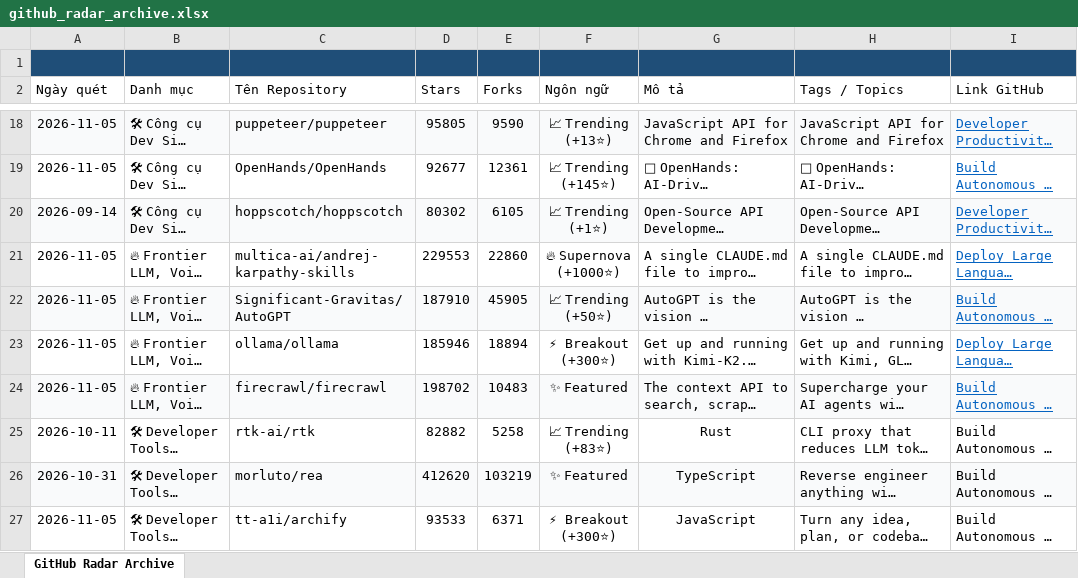
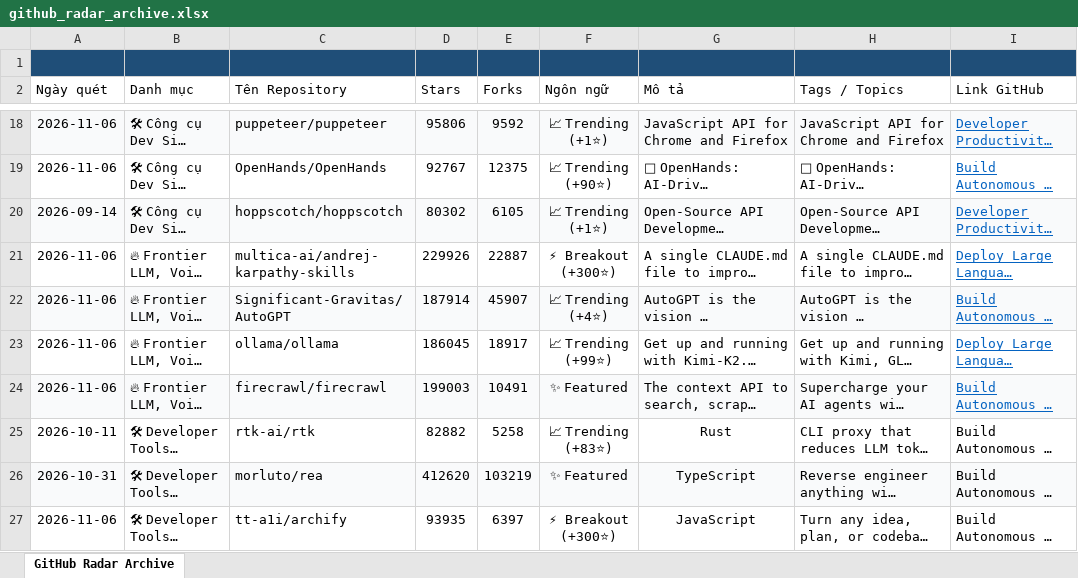
Before and after one commit to exhibition1008/report-github-daily-radar, an Excel workbook: reports/github_radar_archive.xlsx, sheet GitHub Radar Archive, drawn as a sheet; only a part is shown, gaps mark what is left out; long unchanged cells end in …; values as stored, in another font and other column widths than the file's, no borders; the diff covers the shown part only; the diff names each change by its address in the sheet, - before the commit and + after, or states it on an @@ line.

```diff
--- a/reports/github_radar_archive.xlsx (sheet GitHub Radar Archive)
+++ b/reports/github_radar_archive.xlsx (sheet GitHub Radar Archive)
-A18:A19 (Ngày quét): 2026-11-05
+A18:A19 (Ngày quét): 2026-11-06
-D18 (Stars): 95805
+D18 (Stars): 95806
-E18 (Forks): 9590
+E18 (Forks): 9592
-F18 (Ngôn ngữ): 📈 Trending (+13⭐)
+F18 (Ngôn ngữ): 📈 Trending (+1⭐)
-D19 (Stars): 92677
+D19 (Stars): 92767
-E19 (Forks): 12361
+E19 (Forks): 12375
-F19 (Ngôn ngữ): 📈 Trending (+145⭐)
+F19 (Ngôn ngữ): 📈 Trending (+90⭐)
-A21:A24 (Ngày quét): 2026-11-05
+A21:A24 (Ngày quét): 2026-11-06
-D21 (Stars): 229553
+D21 (Stars): 229926
-E21 (Forks): 22860
+E21 (Forks): 22887
-F21 (Ngôn ngữ): 🔥 Supernova (+1000⭐)
+F21 (Ngôn ngữ): ⚡ Breakout (+300⭐)
-D22 (Stars): 187910
+D22 (Stars): 187914
-E22 (Forks): 45905
+E22 (Forks): 45907
-F22 (Ngôn ngữ): 📈 Trending (+50⭐)
+F22 (Ngôn ngữ): 📈 Trending (+4⭐)
-D23 (Stars): 185946
+D23 (Stars): 186045
-E23 (Forks): 18894
+E23 (Forks): 18917
-F23 (Ngôn ngữ): ⚡ Breakout (+300⭐)
+F23 (Ngôn ngữ): 📈 Trending (+99⭐)
-D24 (Stars): 198702
+D24 (Stars): 199003
-E24 (Forks): 10483
+E24 (Forks): 10491
-A27 (Ngày quét): 2026-11-05
+A27 (Ngày quét): 2026-11-06
-D27 (Stars): 93533
+D27 (Stars): 93935
-E27 (Forks): 6371
+E27 (Forks): 6397
```
Also changed, not shown: 43 edited cells elsewhere in this sheet, 6 other files.
